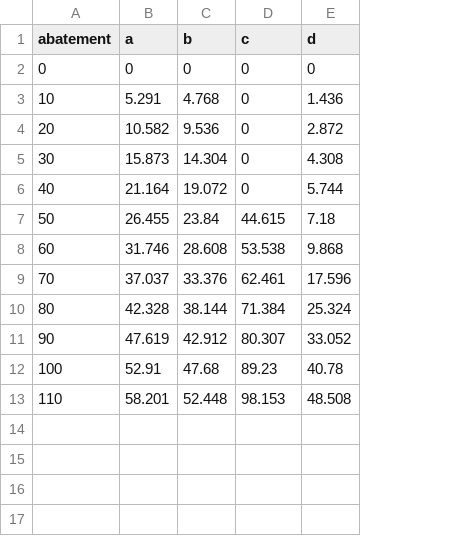
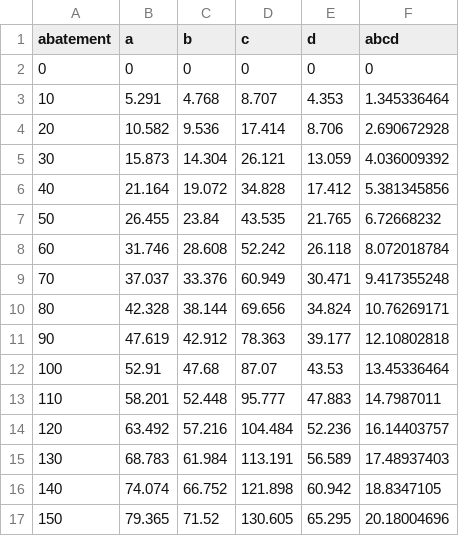
Before and after one commit to Ruoyu-Wang108/204-a2, a CSV file: prediction1_rw.csv, drawn as a sheet; the diff names each change by its address in the sheet, - before the commit and + after, or states it on an @@ line.

```diff
--- a/prediction1_rw.csv
+++ b/prediction1_rw.csv
+column F (abcd), rows 2-13: 0 | 1.345336464 | 2.690672928 | 4.036009392 | 5.381345856 | 6.72668232 | 8.072018784 | 9.417355248 | 10.76269171 | 12.10802818 | 13.45336464 | 14.7987011
-D3 (c): 0
+D3 (c): 8.707
-E3 (d): 1.436
+E3 (d): 4.353
-D4 (c): 0
+D4 (c): 17.414
-E4 (d): 2.872
+E4 (d): 8.706
-D5 (c): 0
+D5 (c): 26.121
-E5 (d): 4.308
+E5 (d): 13.059
-D6 (c): 0
+D6 (c): 34.828
-E6 (d): 5.744
+E6 (d): 17.412
-D7 (c): 44.615
+D7 (c): 43.535
-E7 (d): 7.18
+E7 (d): 21.765
-D8 (c): 53.538
+D8 (c): 52.242
-E8 (d): 9.868
+E8 (d): 26.118
-D9 (c): 62.461
+D9 (c): 60.949
-E9 (d): 17.596
+E9 (d): 30.471
-D10 (c): 71.384
+D10 (c): 69.656
-E10 (d): 25.324
+E10 (d): 34.824
-D11 (c): 80.307
+D11 (c): 78.363
-E11 (d): 33.052
+E11 (d): 39.177
-D12 (c): 89.23
+D12 (c): 87.07
-E12 (d): 40.78
+E12 (d): 43.53
-D13 (c): 98.153
+D13 (c): 95.777
-E13 (d): 48.508
+E13 (d): 47.883
+row 14: 120 | 63.492 | 57.216 | 104.484 | 52.236 | 16.14403757
+row 15: 130 | 68.783 | 61.984 | 113.191 | 56.589 | 17.48937403
+row 16: 140 | 74.074 | 66.752 | 121.898 | 60.942 | 18.8347105
+row 17: 150 | 79.365 | 71.52 | 130.605 | 65.295 | 20.18004696
```
Also changed, not shown: demand_pred_rw.csv, 7 other files.
